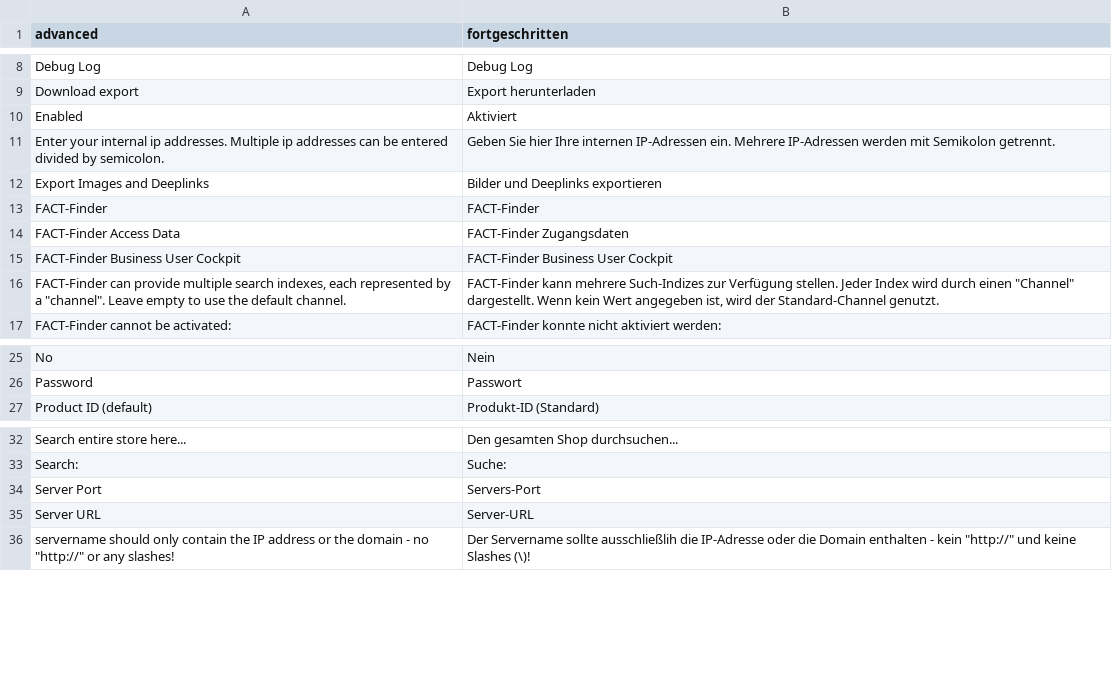
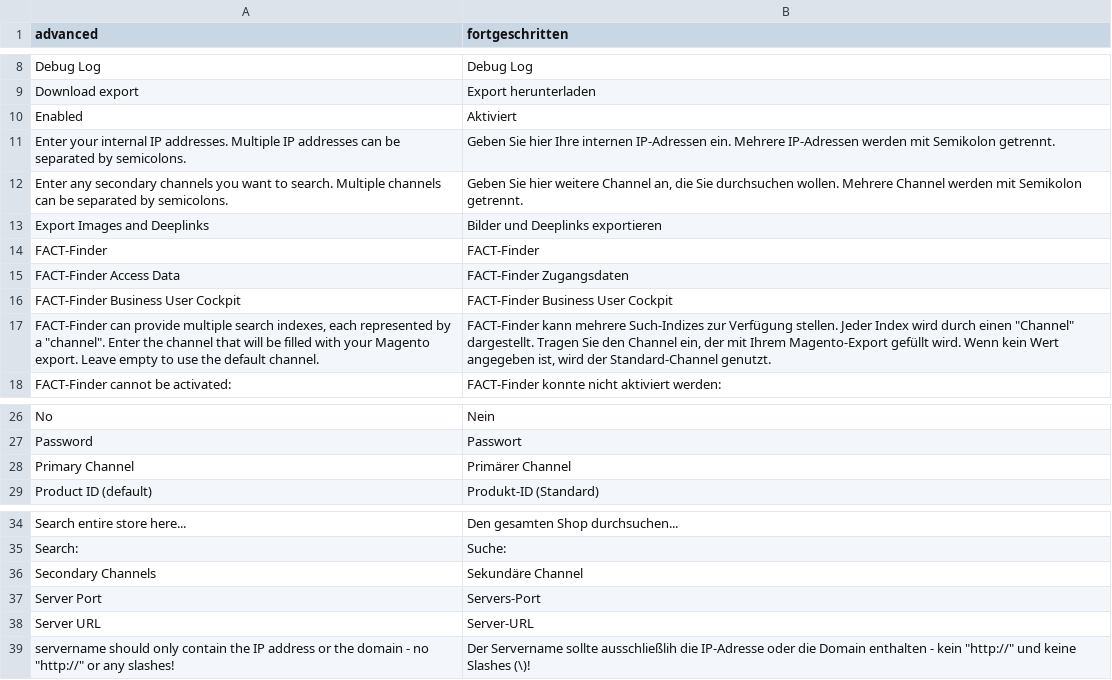
Before and after one commit to flagbit/Magento-FACTFinder, a CSV file: src/app/locale/de_DE/Flagbit_FactFinder.csv, drawn as a sheet; only a part is shown, gaps mark what is left out.

Commit message:
[+TASK] Secondary channels can be configured and queried independently of the primary Magento-related channel.

```diff
--- a/src/app/locale/de_DE/Flagbit_FactFinder.csv
+++ b/src/app/locale/de_DE/Flagbit_FactFinder.csv
@@ -10,3 +10,4 @@
 "Enabled", "Aktiviert"
-"Enter your internal ip addresses. Multiple ip addresses can be entered divided by semicolon.", "Geben Sie hier Ihre internen IP-Adressen ein. Mehrere IP-Adressen werden mit Semikolon getrennt."
+"Enter your internal IP addresses. Multiple IP addresses can be separated by semicolons.", "Geben Sie hier Ihre internen IP-Adressen ein. Mehrere IP-Adressen werden mit Semikolon getrennt."
+"Enter any secondary channels you want to search. Multiple channels can be separated by semicolons.", "Geben Sie hier weitere Channel an, die Sie durchsuchen wollen. Mehrere Channel werden mit Semikolon getrennt."
 "Export Images and Deeplinks", "Bilder und Deeplinks exportieren"
@@ -15,3 +16,3 @@
 "FACT-Finder Business User Cockpit", "FACT-Finder Business User Cockpit"
-"FACT-Finder can provide multiple search indexes, each represented by a ""channel"". Leave empty to use the default channel.", "FACT-Finder kann mehrere Such-Indizes zur Verfügung stellen. Jeder Index wird durch einen ""Channel"" dargestellt. Wenn kein Wert angegeben ist, wird der Standard-Channel genutzt."
+"FACT-Finder can provide multiple search indexes, each represented by a ""channel"". Enter the channel that will be filled with your Magento export. Leave empty to use the default channel.", "FACT-Finder kann mehrere Such-Indizes zur Verfügung stellen. Jeder Index wird durch einen ""Channel"" dargestellt. Tragen Sie den Channel ein, der mit Ihrem Magento-Export gefüllt wird. Wenn kein Wert angegeben ist, wird der Standard-Channel genutzt."
 "FACT-Finder cannot be activated:", "FACT-Finder konnte nicht aktiviert werden:"
@@ -26,2 +27,3 @@
 "Password", "Passwort"
+"Primary Channel", "Primärer Channel"
 "Product ID (default)", "Produkt-ID (Standard)"
@@ -33,2 +35,3 @@
 "Search:", "Suche:"
+"Secondary Channels", "Sekundäre Channel"
 "Server Port", "Servers-Port"
```
Also changed, not shown: 2 other files.
